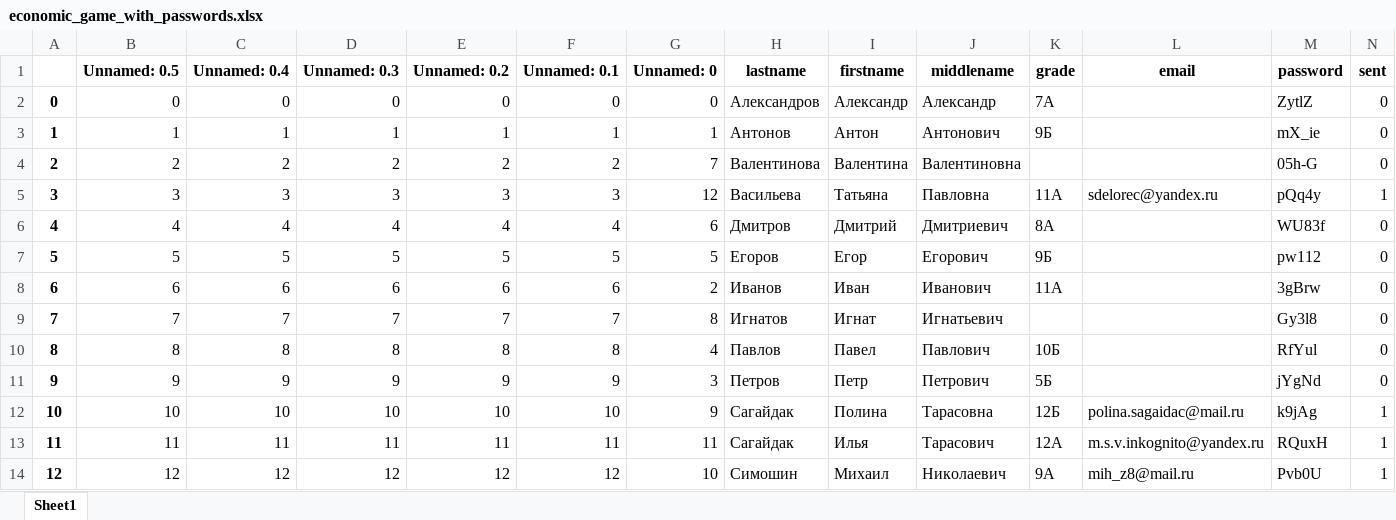
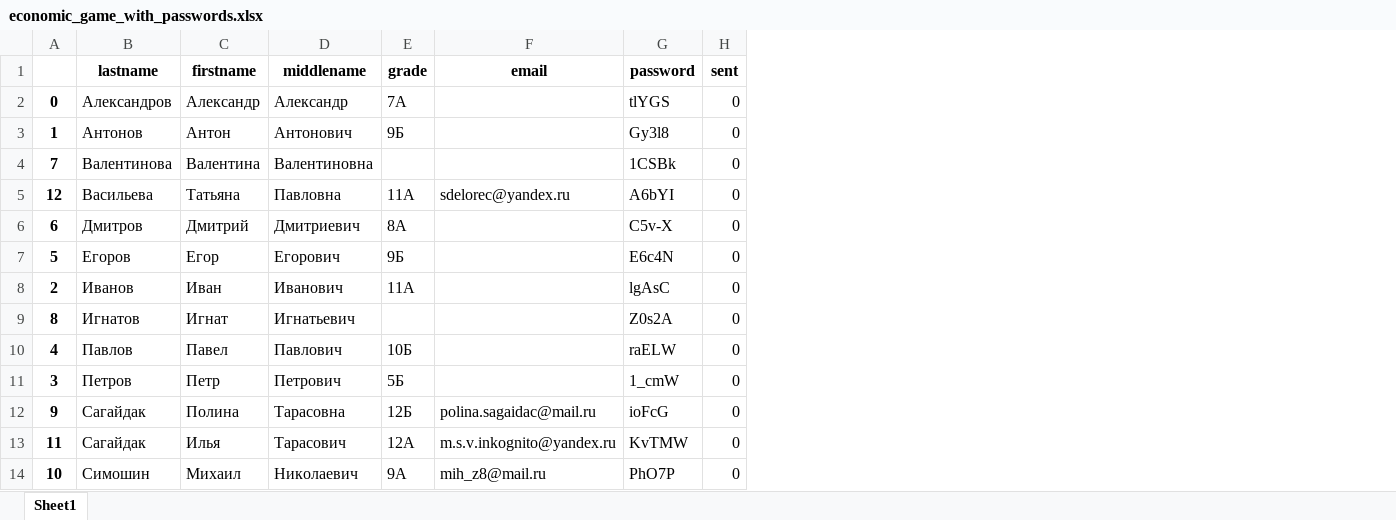
Before and after one commit to blueflyingpanda/Payment, an Excel workbook: economic_game_with_passwords.xlsx, sheet Sheet1, drawn as a sheet; values as stored, in another font and other column widths than the file's, no borders; removed rows and columns are numbered as before the commit, all else as after; the diff names each change by its address in the sheet, - before the commit and + after, or states it on an @@ line.

```diff
--- a/economic_game_with_passwords.xlsx (sheet Sheet1)
+++ b/economic_game_with_passwords.xlsx (sheet Sheet1)
-column B (Unnamed: 0.5), rows 2-14: 0 | 1 | 2 | 3 | 4 | 5 | 6 | 7 | 8 | 9 | 10 | 11 | 12
-column C (Unnamed: 0.4), rows 2-14: 0 | 1 | 2 | 3 | 4 | 5 | 6 | 7 | 8 | 9 | 10 | 11 | 12
-column D (Unnamed: 0.3), rows 2-14: 0 | 1 | 2 | 3 | 4 | 5 | 6 | 7 | 8 | 9 | 10 | 11 | 12
-column E (Unnamed: 0.2), rows 2-14: 0 | 1 | 2 | 3 | 4 | 5 | 6 | 7 | 8 | 9 | 10 | 11 | 12
-column F (Unnamed: 0.1), rows 2-14: 0 | 1 | 2 | 3 | 4 | 5 | 6 | 7 | 8 | 9 | 10 | 11 | 12
-column G (Unnamed: 0), rows 2-14: 0 | 1 | 7 | 12 | 6 | 5 | 2 | 8 | 4 | 3 | 9 | 11 | 10
-G2 (password): ZytlZ
+G2 (password): tlYGS
-G3 (password): mX_ie
+G3 (password): Gy3l8
-A4: 2
+A4: 7
-G4 (password): 05h-G
+G4 (password): 1CSBk
-A5: 3
+A5: 12
-G5 (password): pQq4y
+G5 (password): A6bYI
-H5 (sent): 1
+H5 (sent): 0
-A6: 4
+A6: 6
-G6 (password): WU83f
+G6 (password): C5v-X
-G7 (password): pw112
+G7 (password): E6c4N
-A8: 6
+A8: 2
-G8 (password): 3gBrw
+G8 (password): lgAsC
-A9: 7
+A9: 8
-G9 (password): Gy3l8
+G9 (password): Z0s2A
-A10: 8
+A10: 4
-G10 (password): RfYul
+G10 (password): raELW
-A11: 9
+A11: 3
-G11 (password): jYgNd
+G11 (password): 1_cmW
-A12: 10
+A12: 9
-G12 (password): k9jAg
+G12 (password): ioFcG
-H12:H14 (sent): 1
+H12:H14 (sent): 0
-G13 (password): RQuxH
+G13 (password): KvTMW
-A14: 12
+A14: 10
-G14 (password): Pvb0U
+G14 (password): PhO7P
```
Also changed, not shown: 1 other file.
